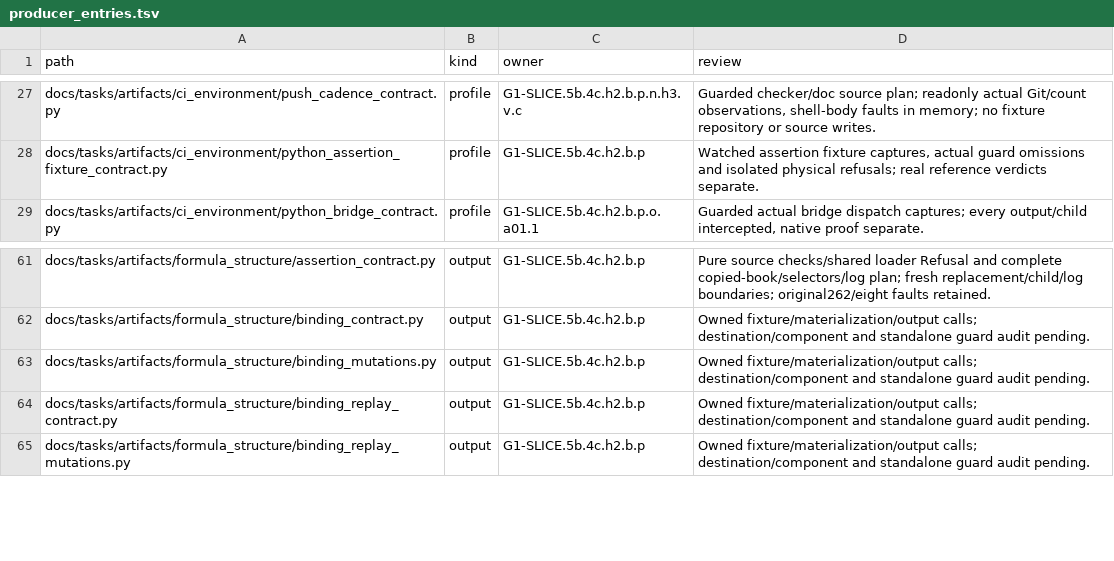
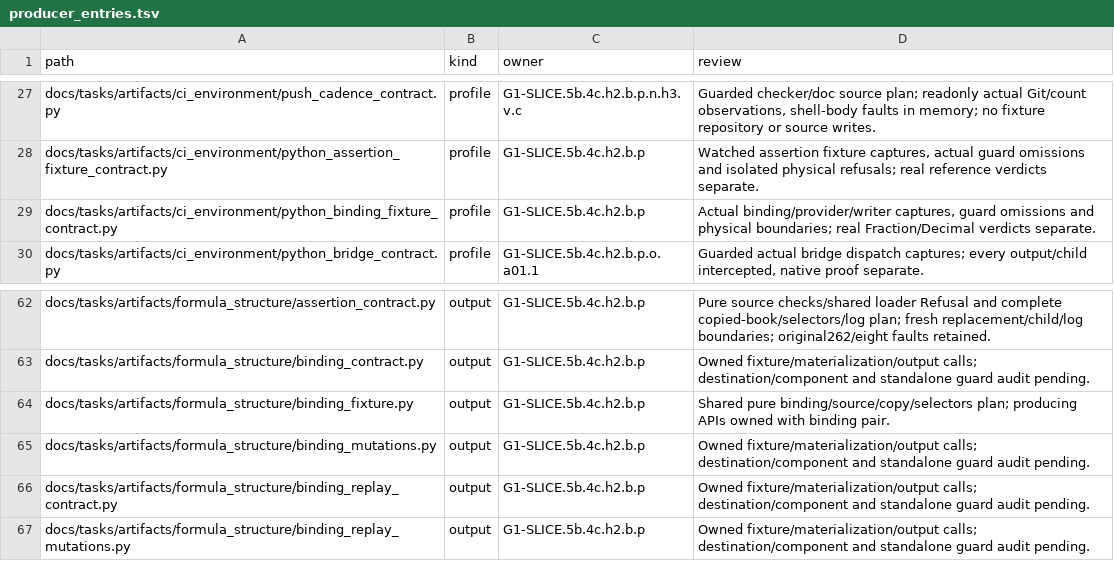
Before and after one commit to rdje/stitchcad, a TSV file: docs/tasks/artifacts/ci_environment/producer_entries.tsv, drawn as a sheet; only a part is shown, gaps mark what is left out; the diff names each change by its address in the sheet, - before the commit and + after, or states it on an @@ line.

Commit message:
STITCHCAD-G1-0211 (leaf G1-SLICE.5b.4c.h2.b.p.o.a11): guard binding fixture plans
- Plan pure loaders, copied books, selectors, nested child outputs and logs before producing effects.
- Preserve 80 Fraction/Decimal checks and twelve mutations; verify Python 3.9/3.14 and late-failure restoration.
- Retain whole source records under fixed bounds and synchronize the book, live docs and frontier.

```diff
--- a/docs/tasks/artifacts/ci_environment/producer_entries.tsv
+++ b/docs/tasks/artifacts/ci_environment/producer_entries.tsv
+row 29: docs/tasks/artifacts/ci_environment/python_binding_fixture_contract.py | profile | G1-SLICE.5b.4c.h2.b.p | Actual binding/provider/writer captures, guard omissions and physical boundaries; real Fraction/Decimal verdicts separate.
+row 64: docs/tasks/artifacts/formula_structure/binding_fixture.py | output | G1-SLICE.5b.4c.h2.b.p | Shared pure binding/source/copy/selectors plan; producing APIs owned with binding pair.
```
Also changed, not shown: docs/tasks/artifacts/ci_environment/python_effect_entries.tsv, docs/tasks/artifacts/ci_environment/python_file_entries.tsv, 17 other files.
